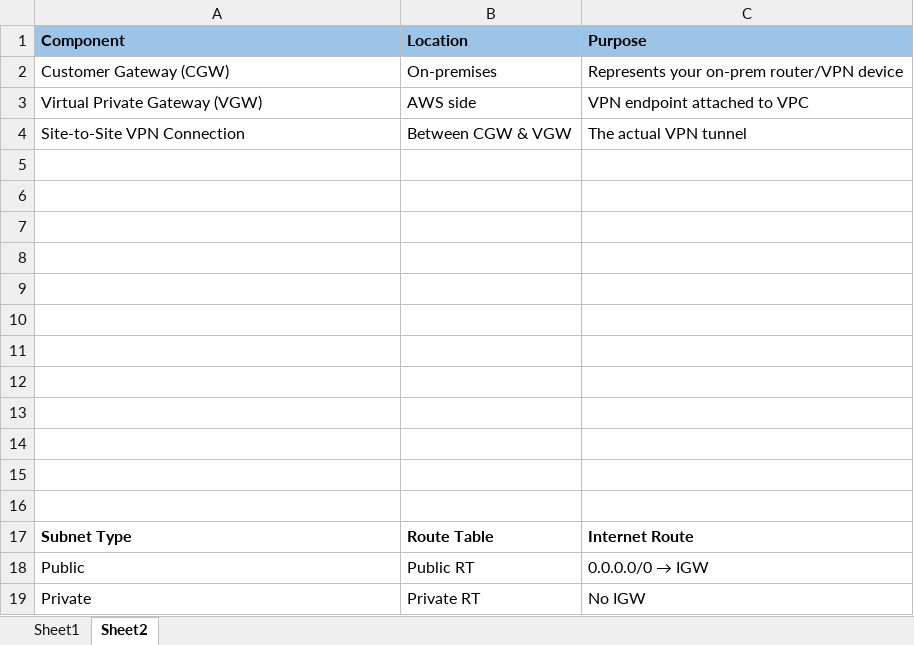
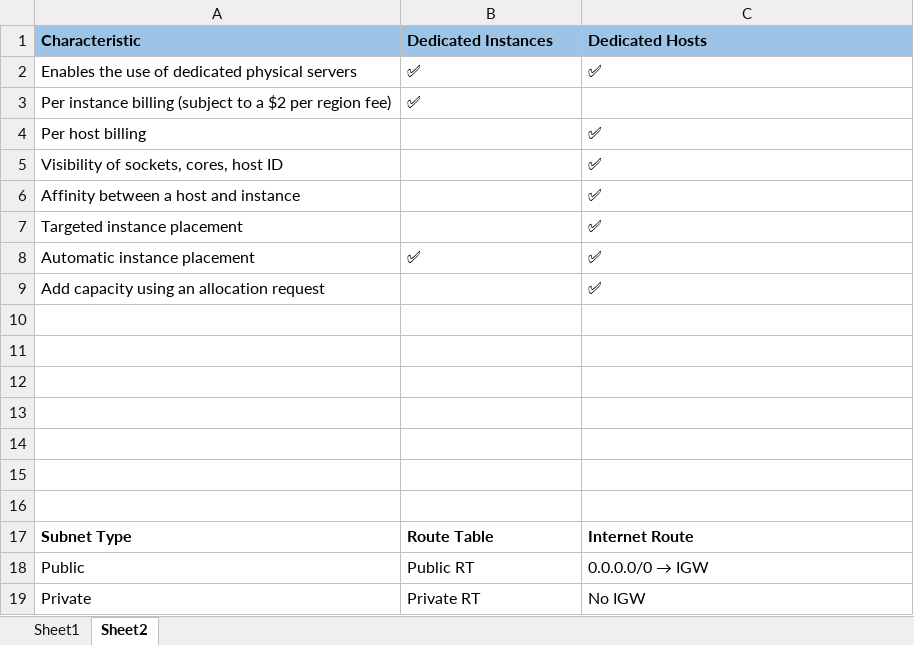
Before and after one commit to justamitsaha/Aws-tutorial, an Excel workbook: Temp.xlsx, sheet Sheet2, drawn as a sheet; values as stored, in another font and other column widths than the file's, no borders; removed rows and columns are numbered as before the commit, all else as after; the diff names each change by its address in the sheet, - before the commit and + after, or states it on an @@ line.

```diff
--- a/Temp.xlsx (sheet Sheet2)
+++ b/Temp.xlsx (sheet Sheet2)
-row 1: Component | Location | Purpose
-row 2: Customer Gateway (CGW) | On-premises | Represents your on-prem router/VPN device
-row 3: Virtual Private Gateway (VGW) | AWS side | VPN endpoint attached to VPC
-row 4: Site-to-Site VPN Connection | Between CGW & VGW | The actual VPN tunnel
-row 1: (empty)
+row 1: Characteristic | Dedicated Instances | Dedicated Hosts
-A1:C1 fill: none
+A1:C1 fill: #9DC3E6
-row 2: (empty)
+row 2: Enables the use of dedicated physical servers | ✅ | ✅
-row 3: (empty)
+row 3: Per instance billing (subject to a $2 per region fee) | ✅
-row 4: (empty)
+row 4: Per host billing |  | ✅
-row 5: (empty)
+row 5: Visibility of sockets, cores, host ID |  | ✅
+row 6: Affinity between a host and instance |  | ✅
+row 7: Targeted instance placement |  | ✅
+row 8: Automatic instance placement | ✅ | ✅
+row 9: Add capacity using an allocation request |  | ✅
```
Also changed, not shown: 1 other file.
